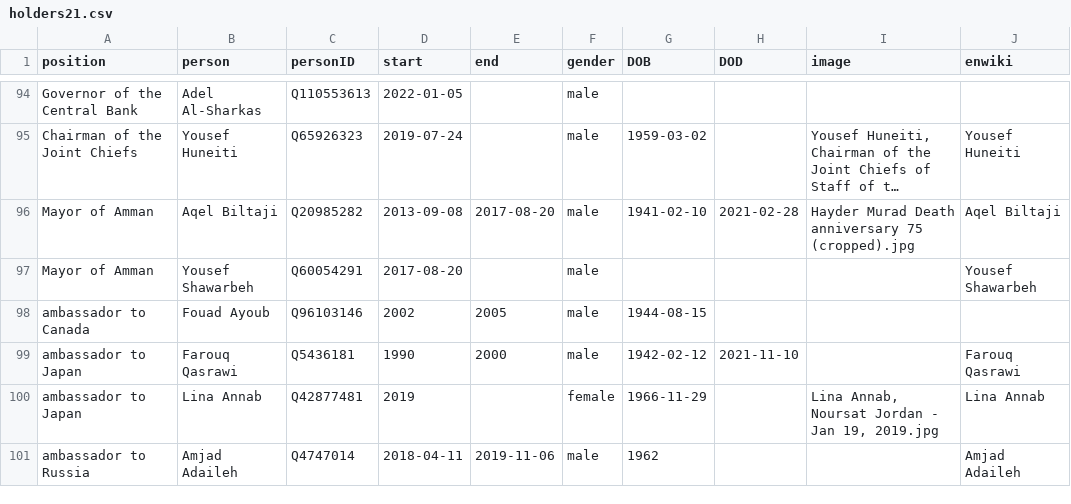
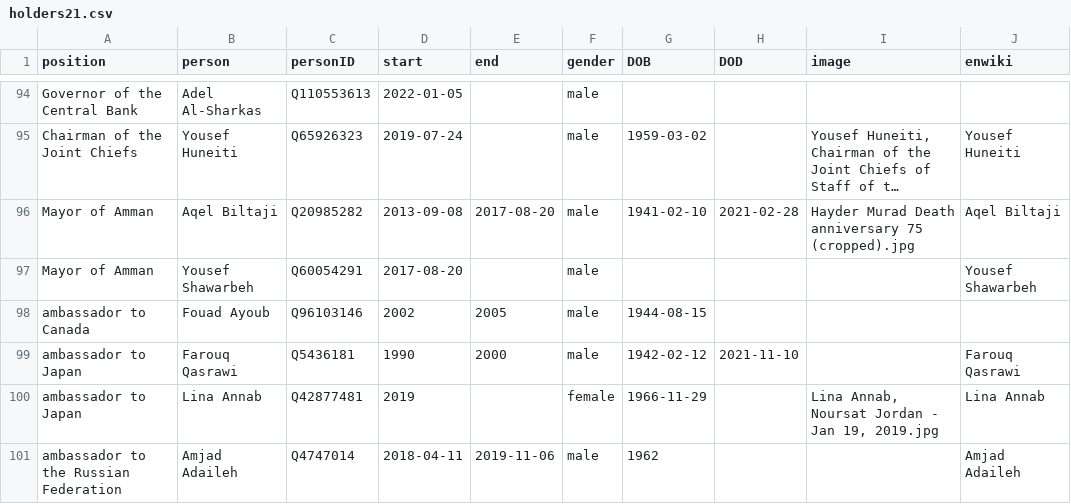
Before and after one commit to every-politician-scrapers/jordan-ministers, a CSV file: html/holders21.csv, drawn as a sheet; only a part is shown, gaps mark what is left out; long unchanged cells end in ….

```diff
--- a/html/holders21.csv
+++ b/html/holders21.csv
@@ -100,2 +100,2 @@ ambassador to Japan,Farouq Qasrawi,Q5436181,1990,2000,male,1942-02-12,2021-11-10
 ambassador to Japan,Lina Annab,Q42877481,2019,,female,1966-11-29,,"Lina Annab, Noursat Jordan - Jan 19, 2019.jpg",Lina Annab
-ambassador to Russia,Amjad Adaileh,Q4747014,2018-04-11,2019-11-06,male,1962,,,Amjad Adaileh
+ambassador to the Russian Federation,Amjad Adaileh,Q4747014,2018-04-11,2019-11-06,male,1962,,,Amjad Adaileh
```
Also changed, not shown: html/family.csv.
